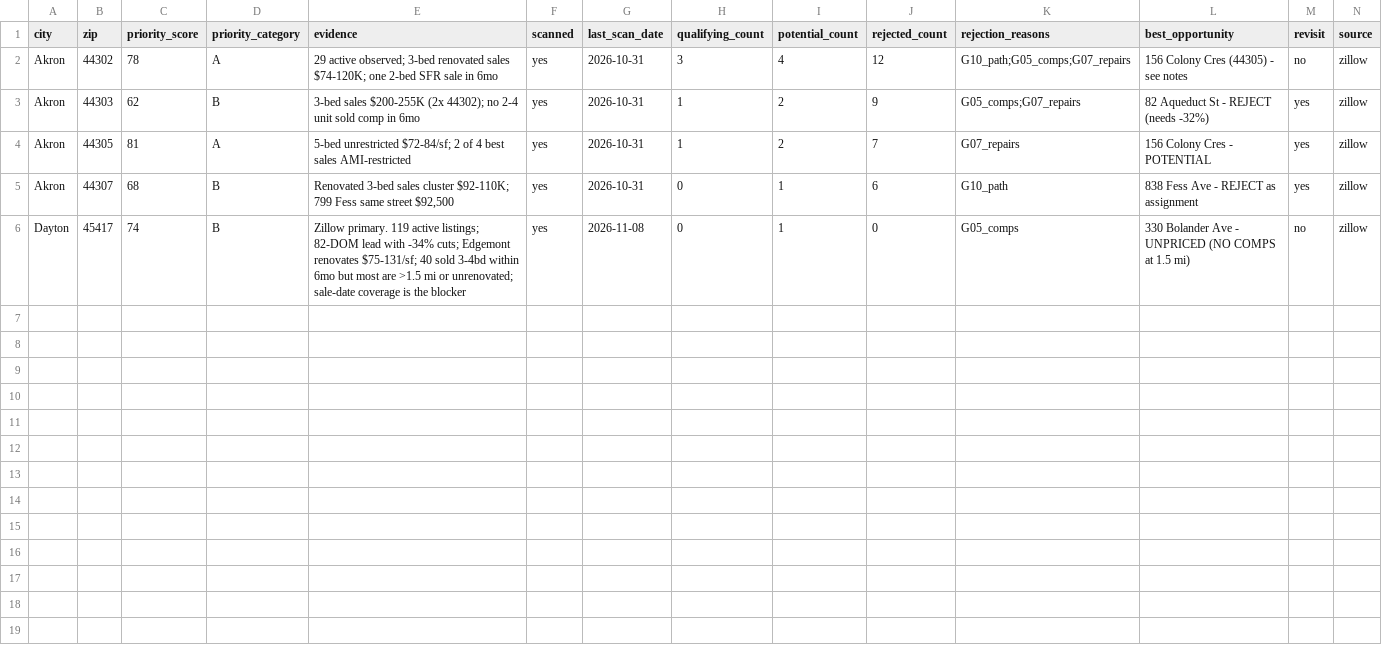
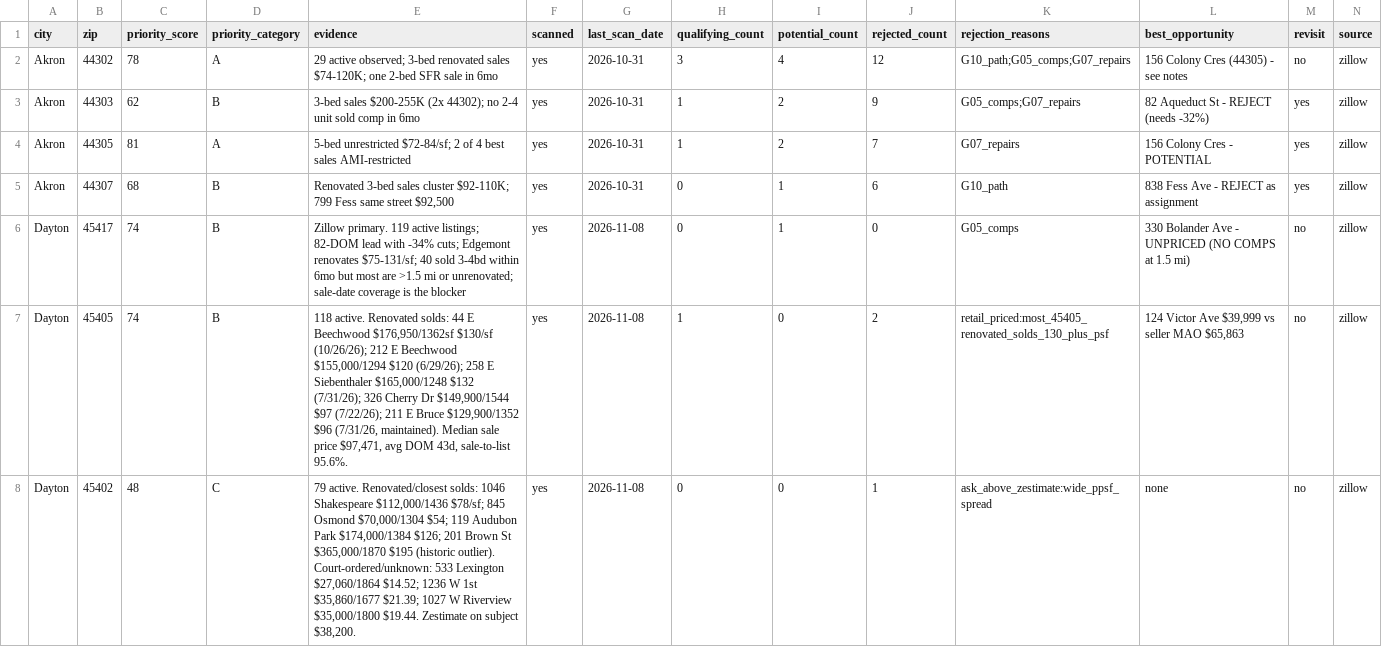
Before and after one commit to chidubemchinedu8-code/wholesale-realestate, a CSV file: state/zip_ledger.csv, drawn as a sheet; only a part is shown; rows hold the shown columns only; the diff names each change by its address in the sheet, - before the commit and + after, or states it on an @@ line.

Commit message:
Dayton deep sweep: price 124 Victor Ave, close 45405/45402, SOP v2 amendment
- SOP tab rewritten to median-only ARV; retired ARV Low/Point/High (v1 contradicted the enforced method)
- 45405: 124 Victor Ave HIGH PRIORITY. ARV $203,454 = 1566sf x $129.92 median of 3 renovated comps (4.8% spread). Heavy repairs $66,555-90,045 unverified. Seller MAO $65,863 vs $39,999 ask.
- 211 E Bruce dropped from ARV pool (maintained, not renovated)
- 45402: 1233 Windsor Ave PASS, ask 57% above Zestimate
- New comp set state/comps/dayton_45405_victor_comps.csv
- Ledger: 45405, 45402 logged; 124 Victor + 1233 Windsor logged
- Honest scope recorded: 3 of 7 Dayton ZIPs to verdict, 4 inventoried only
- preflight 16/16, tests 154 PASSED

Co-authored-by: arena-agent <297053741+arena-agent@users.noreply.github.com>

```diff
--- a/state/zip_ledger.csv
+++ b/state/zip_ledger.csv
+row 7: Dayton | 45405 | 74 | B | 118 active. Renovated solds: 44 E Beechwood $176,950/1362sf $130/sf (10/26/26); 212 E Beechwood $155,000/1294 $120 (6/29/26); 258 E Siebenthaler $165,000/1248 $132 (7/31/26); 326 Cherry Dr $149,900/1544 $97 (7/22/26); 211 E Bruce $129,900/1352 $96 (7/31/26, maintained). Median sale price $97,471, avg DOM 43d, sale-to-list 95.6%. | yes | 2026-11-08 | 1 | 0 | 2 | retail_priced:most_45405_renovated_solds_130_plus_psf | 124 Victor Ave $39,999 vs seller MAO $65,863 | no | zillow
+row 8: Dayton | 45402 | 48 | C | 79 active. Renovated/closest solds: 1046 Shakespeare $112,000/1436 $78/sf; 845 Osmond $70,000/1304 $54; 119 Audubon Park $174,000/1384 $126; 201 Brown St $365,000/1870 $195 (historic outlier). Court-ordered/unknown: 533 Lexington $27,060/1864 $14.52; 1236 W 1st $35,860/1677 $21.39; 1027 W Riverview $35,000/1800 $19.44. Zestimate on subject $38,200. | yes | 2026-11-08 | 0 | 0 | 1 | ask_above_zestimate:wide_ppsf_spread | none | no | zillow
```
Also changed, not shown: state/property_ledger.csv, 4 other files.
